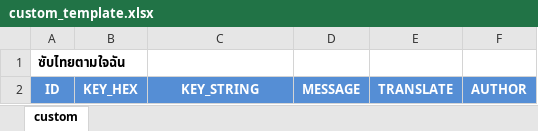
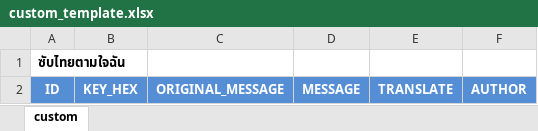
Before and after one commit to assajree/The-Witcher-3-Translate-Utility, an Excel workbook: TranslateUtility/download/custom_template.xlsx, sheet custom, drawn as a sheet; values as stored, in another font and other column widths than the file's, no borders; the diff names each change by its address in the sheet, - before the commit and + after, or states it on an @@ line.

```diff
--- a/TranslateUtility/download/custom_template.xlsx (sheet custom)
+++ b/TranslateUtility/download/custom_template.xlsx (sheet custom)
-C2: KEY_STRING
+C2: ORIGINAL_MESSAGE
```
Also changed, not shown: 1 other file.
